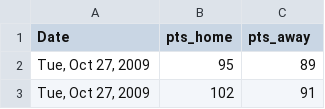
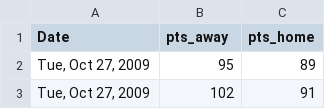
Before and after one commit to asRodelgo/NBA, a CSV file: data/gameScores.csv, drawn as a sheet; only a part is shown.

Commit message:
home-away factor plus overall sd and mean (hyperparameters for Normal distribution)

```diff
--- a/data/gameScores.csv
+++ b/data/gameScores.csv
@@ -1,2 +1,2 @@
-"Date","pts_home","pts_away"
+"Date","pts_away","pts_home"
 "Tue, Oct 27, 2009","95","89"
```
Also changed, not shown: 2 other files.
